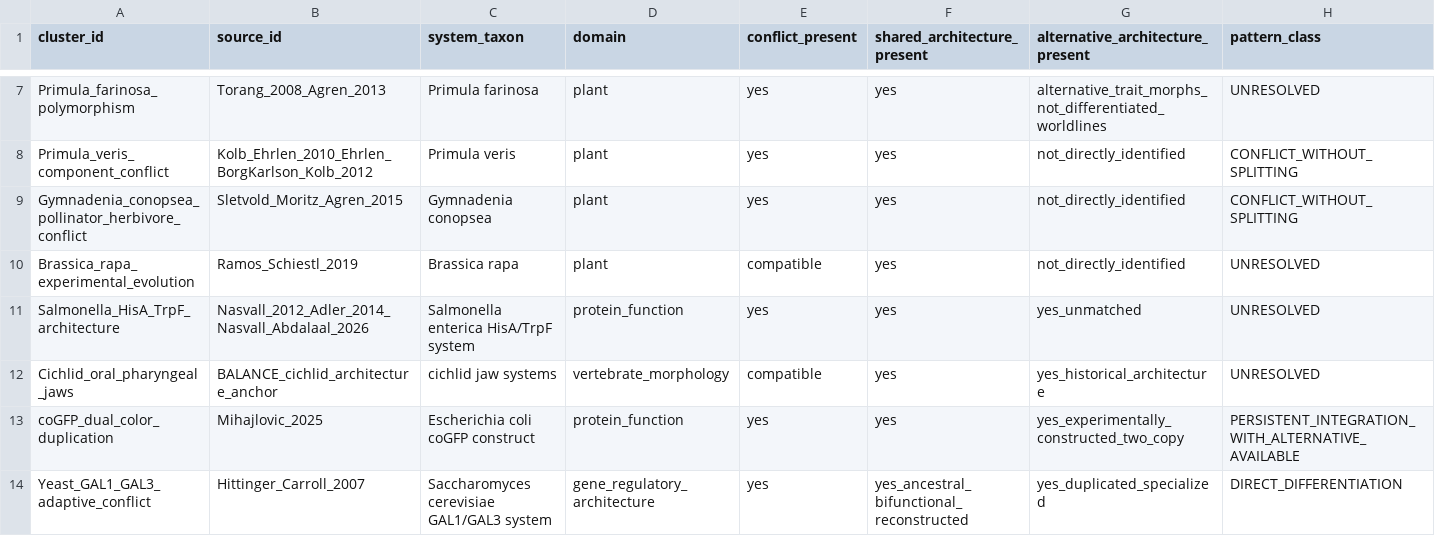
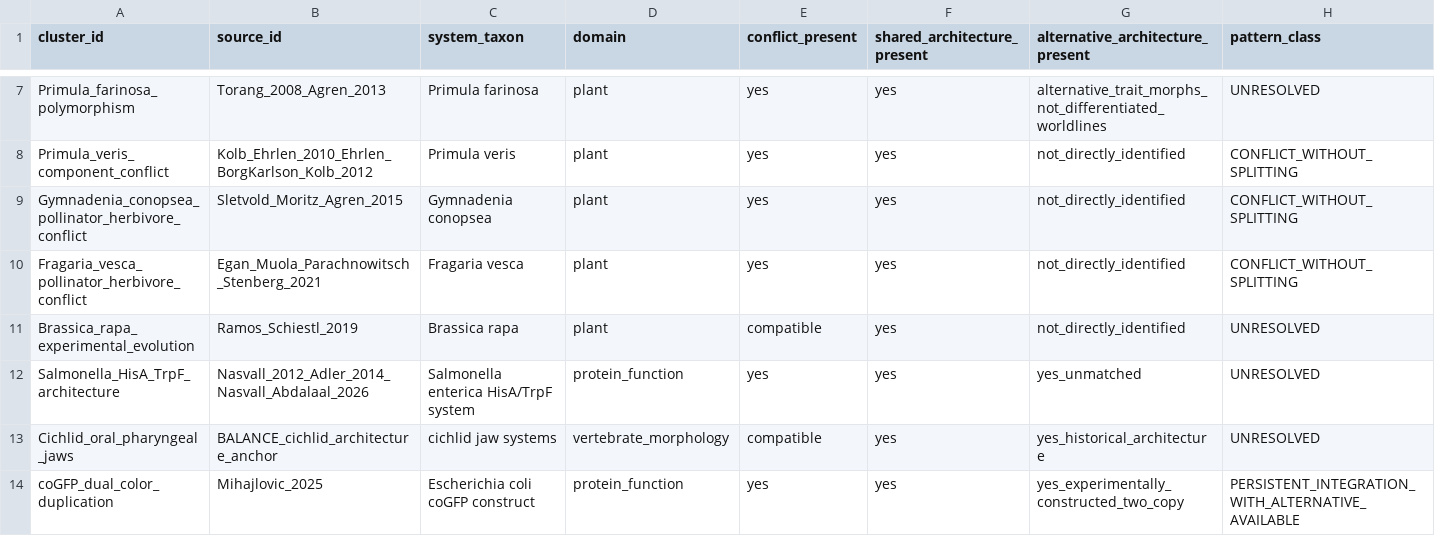
Before and after one commit to zuizui0223/balance, a CSV file: data/BALANCE_PATTERN_LEDGER_V1.csv, drawn as a sheet; only a part is shown, gaps mark what is left out; the shorter side is filled out with more unchanged rows; rows hold the shown columns only; the diff names each change by its address in the sheet, - before the commit and + after, or states it on an @@ line.

Commit message:
Add Fragaria diffuse pollinator-herbivore conflict pattern

```diff
--- a/data/BALANCE_PATTERN_LEDGER_V1.csv
+++ b/data/BALANCE_PATTERN_LEDGER_V1.csv
+row 10: Fragaria_vesca_pollinator_herbivore_conflict | Egan_Muola_Parachnowitsch_Stenberg_2021 | Fragaria vesca | plant | yes | yes | not_directly_identified | CONFLICT_WITHOUT_SPLITTING
```
